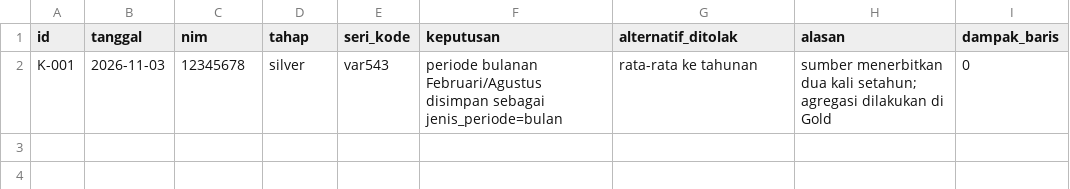
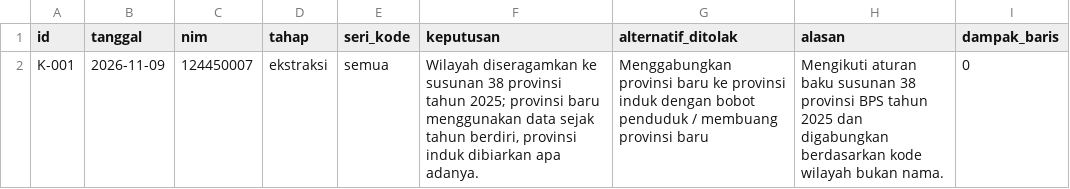
Before and after one commit to bryanpaskahtelaumbanua/capstone-dw-kelompok-11, a CSV file: log-keputusan.csv, drawn as a sheet.

Commit message:
docs: ganti template log dengan K-001 pemetaan 38 provinsi

```diff
--- a/log-keputusan.csv
+++ b/log-keputusan.csv
@@ -1,2 +1,2 @@
 id,tanggal,nim,tahap,seri_kode,keputusan,alternatif_ditolak,alasan,dampak_baris
-K-001,2026-11-03,12345678,silver,var543,"periode bulanan Februari/Agustus disimpan sebagai jenis_periode=bulan","rata-rata ke tahunan","sumber menerbitkan dua kali setahun; agregasi dilakukan di Gold",0
+K-001,2026-11-09,124450007,ekstraksi,semua,"Wilayah diseragamkan ke susunan 38 provinsi tahun 2025; provinsi baru menggunakan data sejak tahun berdiri, provinsi induk dibiarkan apa adanya.","Menggabungkan provinsi baru ke provinsi induk dengan bobot penduduk / membuang provinsi baru","Mengikuti aturan baku susunan 38 provinsi BPS tahun 2025 dan digabungkan berdasarkan kode wilayah bukan nama.",0
```
